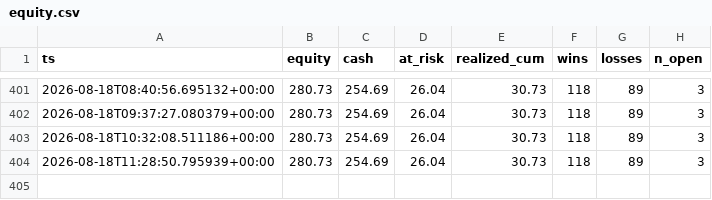
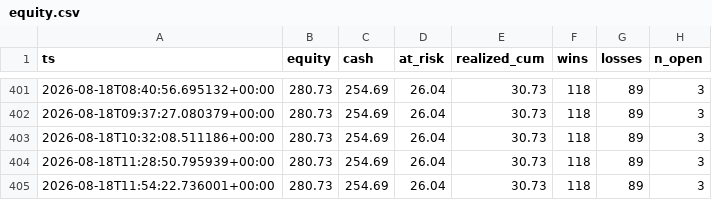
Before and after one commit to JorgeCampe/tennis-signals-bot, a CSV file: tennis_signals_bot/data/equity.csv, drawn as a sheet; only a part is shown, gaps mark what is left out.

```diff
--- a/tennis_signals_bot/data/equity.csv
+++ b/tennis_signals_bot/data/equity.csv
@@ -404 +404,2 @@ ts,equity,cash,at_risk,realized_cum,wins,losses,n_open
 2026-08-18T11:28:50.795939+00:00,280.73,254.69,26.04,30.73,118,89,3
+2026-08-18T11:54:22.736001+00:00,280.73,254.69,26.04,30.73,118,89,3
```
Also changed, not shown: tennis_signals_bot/data/signals.csv, 2 other files.
